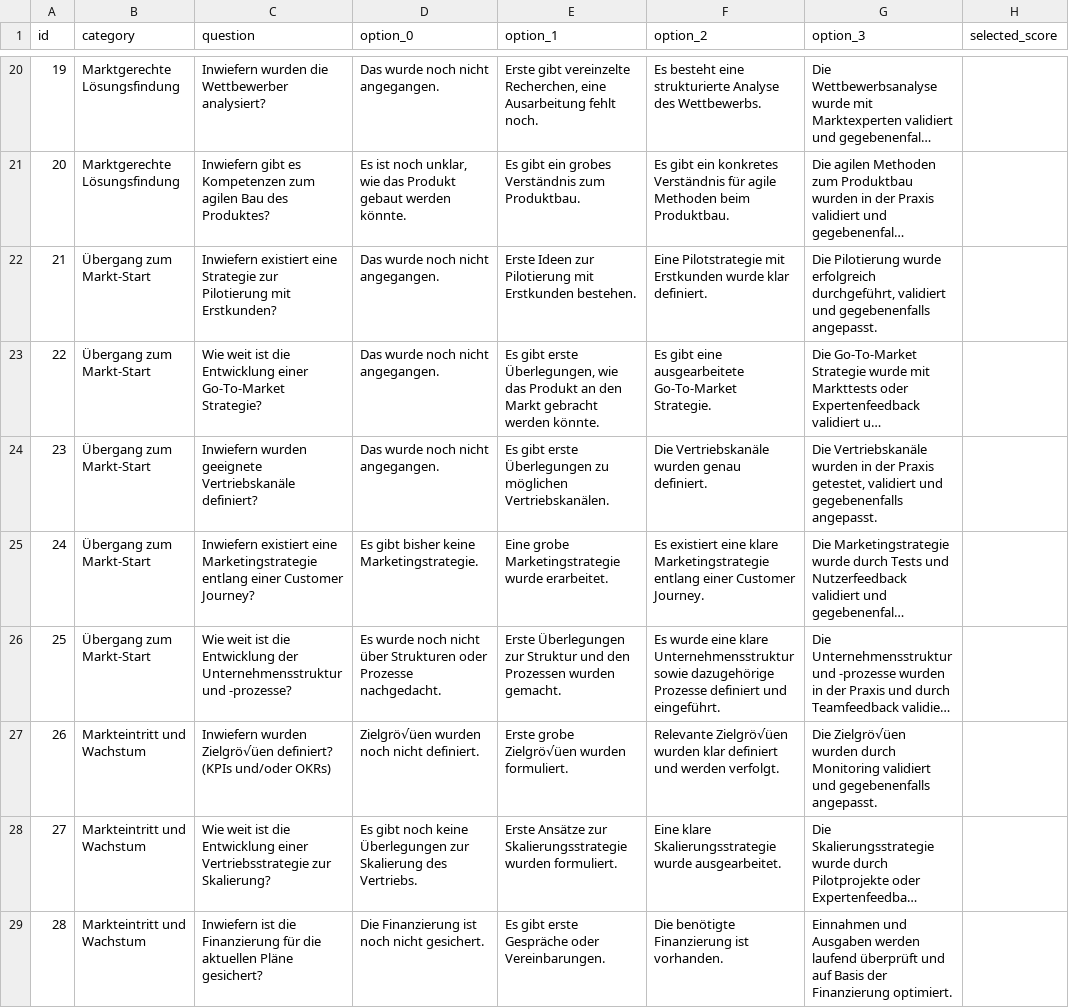
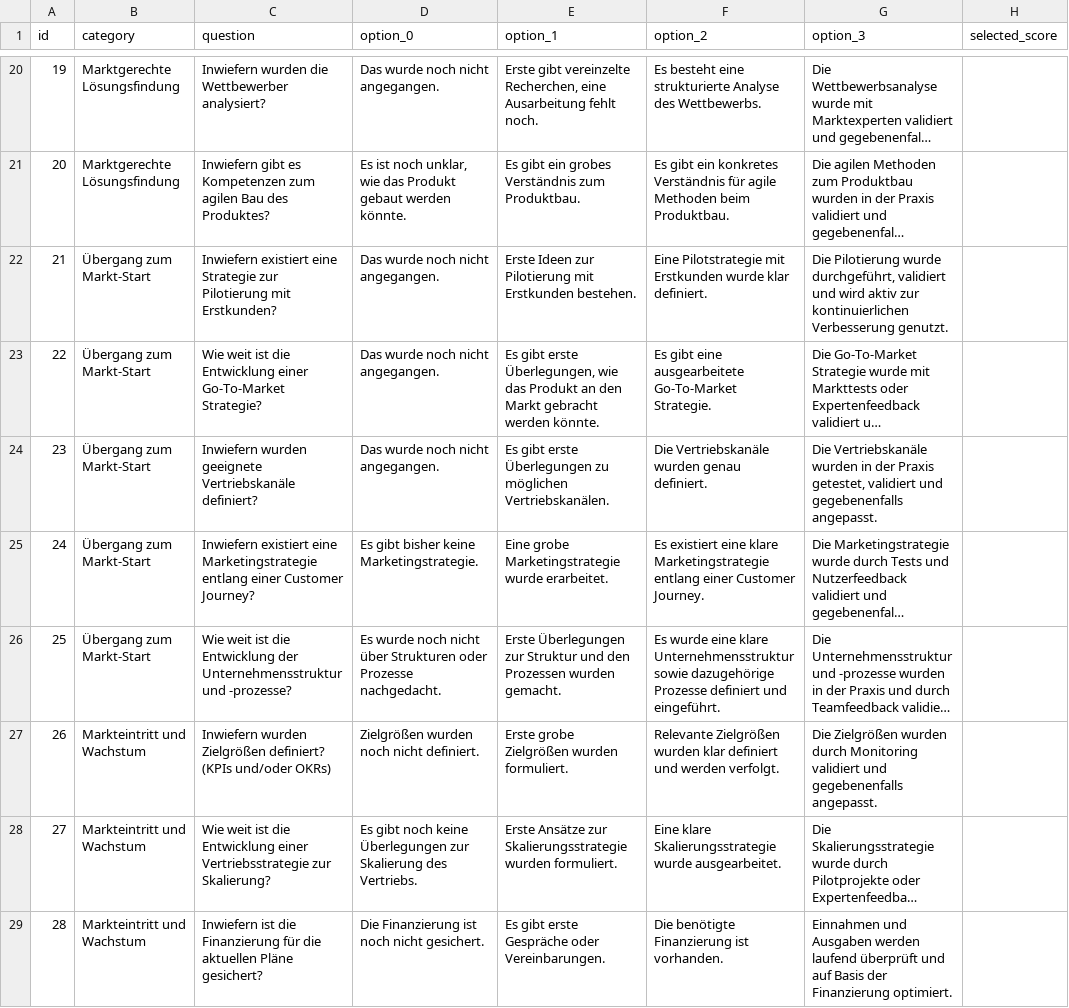
Before and after one commit to b-state/venture-meter, a CSV file: static/questionnaire.csv, drawn as a sheet; only a part is shown, gaps mark what is left out; long unchanged cells end in …; the diff names each change by its address in the sheet, - before the commit and + after, or states it on an @@ line.

Commit message:
Refactor components and update questionnaire logic: removed console log from QuestionCard, adjusted max value in RadarChart, modified API response formatting, changed navigation path in questionnaire, and updated result display conditions. Also, improved questionnaire CSV entries for clarity and consistency.

```diff
--- a/static/questionnaire.csv
+++ b/static/questionnaire.csv
-G22 (option_3): …Pilotierung wurde erfolgreich durchgeführt, validiert und gegebenenfalls angepasst.
+G22 (option_3): …Pilotierung wurde durchgeführt, validiert und wird aktiv zur kontinuierlichen Verbesserung genutzt.
-C27 (question): Inwiefern wurden Zielgrö√üen definiert? (KPIs…
+C27 (question): Inwiefern wurden Zielgrößen definiert? (KPIs…
-D27 (option_0): Zielgrö√üen wurden noch nicht definiert.
+D27 (option_0): Zielgrößen wurden noch nicht definiert.
-E27 (option_1): Erste grobe Zielgrö√üen wurden formuliert.
+E27 (option_1): Erste grobe Zielgrößen wurden formuliert.
-F27 (option_2): Relevante Zielgrö√üen wurden klar…
+F27 (option_2): Relevante Zielgrößen wurden klar…
-G27 (option_3): Die Zielgrö√üen wurden durch…
+G27 (option_3): Die Zielgrößen wurden durch…
```
Also changed, not shown: 8 other files.
